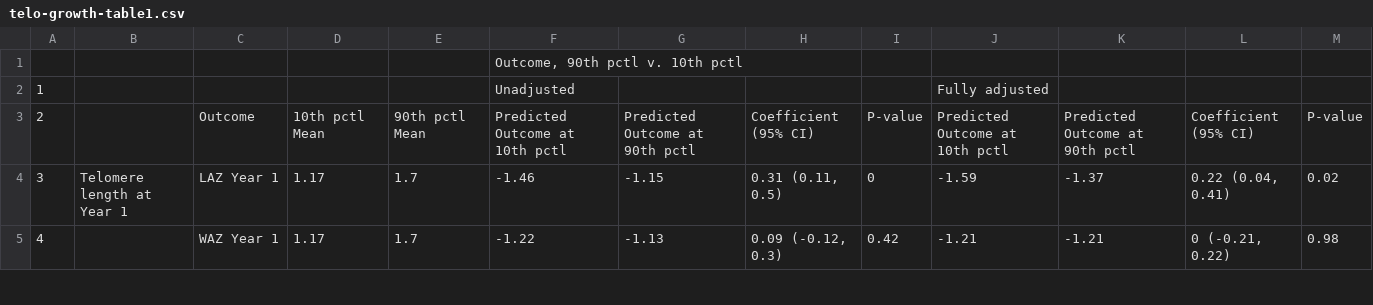
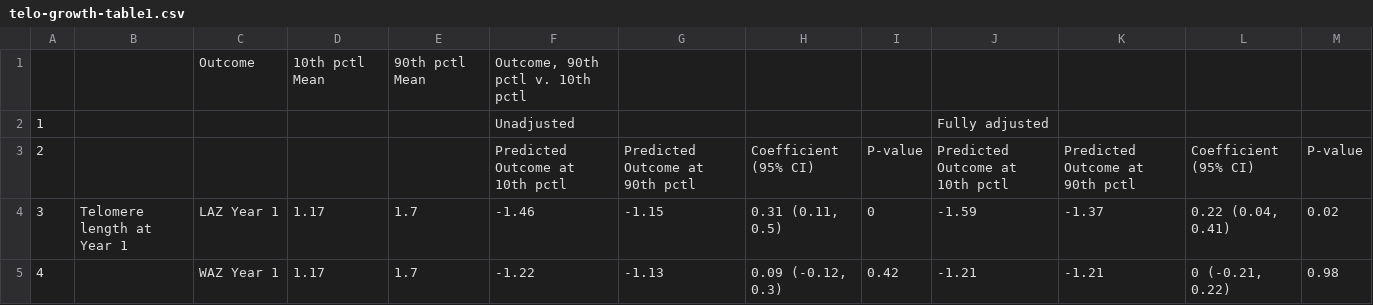
Before and after one commit to washb-eed-substudies/telo-growth, a CSV file: tables/gam/telo-growth-table1.csv, drawn as a sheet; only a part is shown.

Commit message:
updated gam tables

```diff
--- a/tables/gam/telo-growth-table1.csv
+++ b/tables/gam/telo-growth-table1.csv
@@ -1,4 +1,4 @@
-""," "," "," "," "," Outcome, 90th pctl v. 10th pctl"," "," "," "," "," "," "," "
+""," ","Outcome","10th pctl Mean","90th pctl Mean"," Outcome, 90th pctl v. 10th pctl"," "," "," "," "," "," "," "
 "1"," "," "," "," ","Unadjusted"," "," "," ","Fully adjusted"," "," "," "
-"2"," ","Outcome","10th pctl Mean","90th pctl Mean","Predicted Outcome at 10th pctl","Predicted Outcome at 90th pctl","Coefficient (95% CI)","P-value","Predicted Outcome at 10th pctl","Predicted Outcome at 90th pctl","Coefficient (95% CI)","P-value"
+"2"," ","","","","Predicted Outcome at 10th pctl","Predicted Outcome at 90th pctl","Coefficient (95% CI)","P-value","Predicted Outcome at 10th pctl","Predicted Outcome at 90th pctl","Coefficient (95% CI)","P-value"
 "3","Telomere length at Year 1","LAZ Year 1","1.17","1.7","-1.46","-1.15","0.31 (0.11, 0.5)","0","-1.59","-1.37","0.22 (0.04, 0.41)","0.02"
```
Also changed, not shown: tables/gam/telo-growth-table2.csv, tables/gam/telo-growth-table3.csv, 8 other files.
